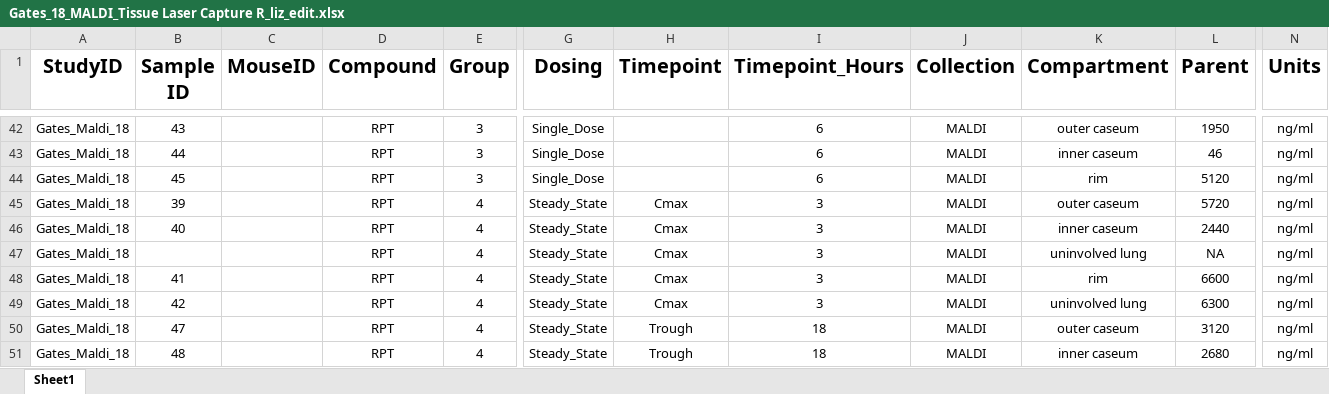
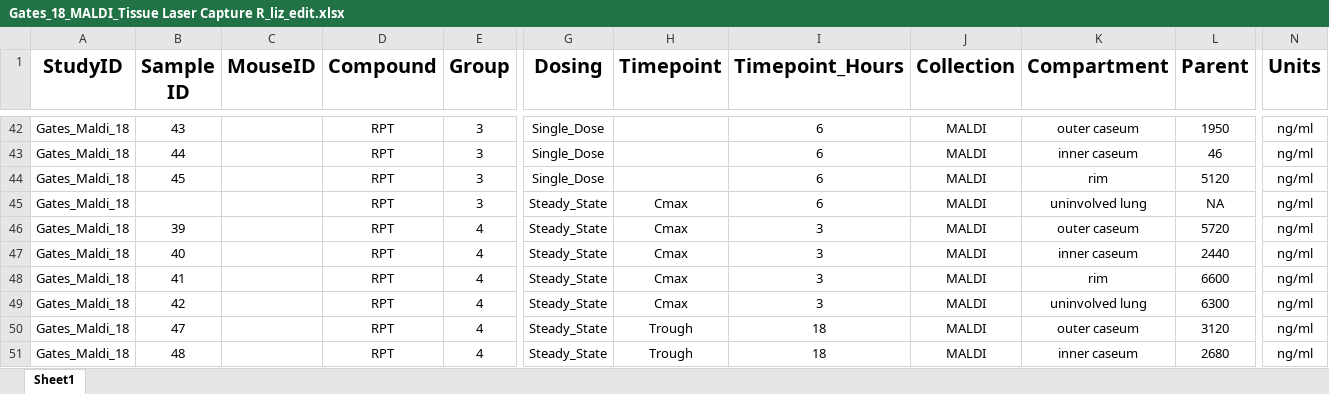
Before and after one commit to KatieKey/input_output_shiny_group, an Excel workbook: data/Gates_18_MALDI_Tissue Laser Capture R_liz_edit.xlsx, sheet Sheet1, drawn as a sheet; only a part is shown, gaps mark what is left out; values as stored, in another font and other column widths than the file's, no borders; removed rows and columns are numbered as before the commit, all else as after; rows hold the shown columns only; the diff names each change by its address in the sheet, - before the commit and + after, or states it on an @@ line.

```diff
--- a/data/Gates_18_MALDI_Tissue Laser Capture R_liz_edit.xlsx (sheet Sheet1)
+++ b/data/Gates_18_MALDI_Tissue Laser Capture R_liz_edit.xlsx (sheet Sheet1)
+row 45: Gates_Maldi_18 |  |  | RPT | 3 | Steady_State | Cmax | 6 | MALDI | uninvolved lung | NA | ng/ml
-row 47: Gates_Maldi_18 |  |  | RPT | 4 | Steady_State | Cmax | 3 | MALDI | uninvolved lung | NA | ng/ml
```
Also changed, not shown: 1 other file.
